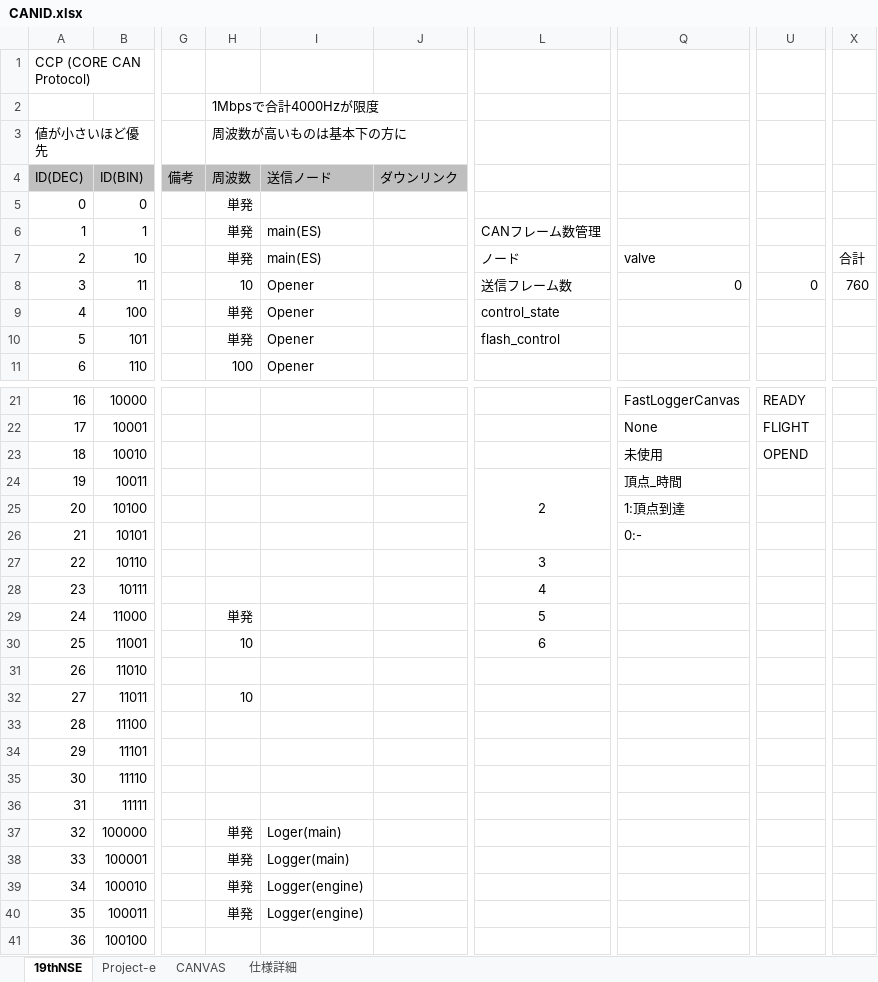
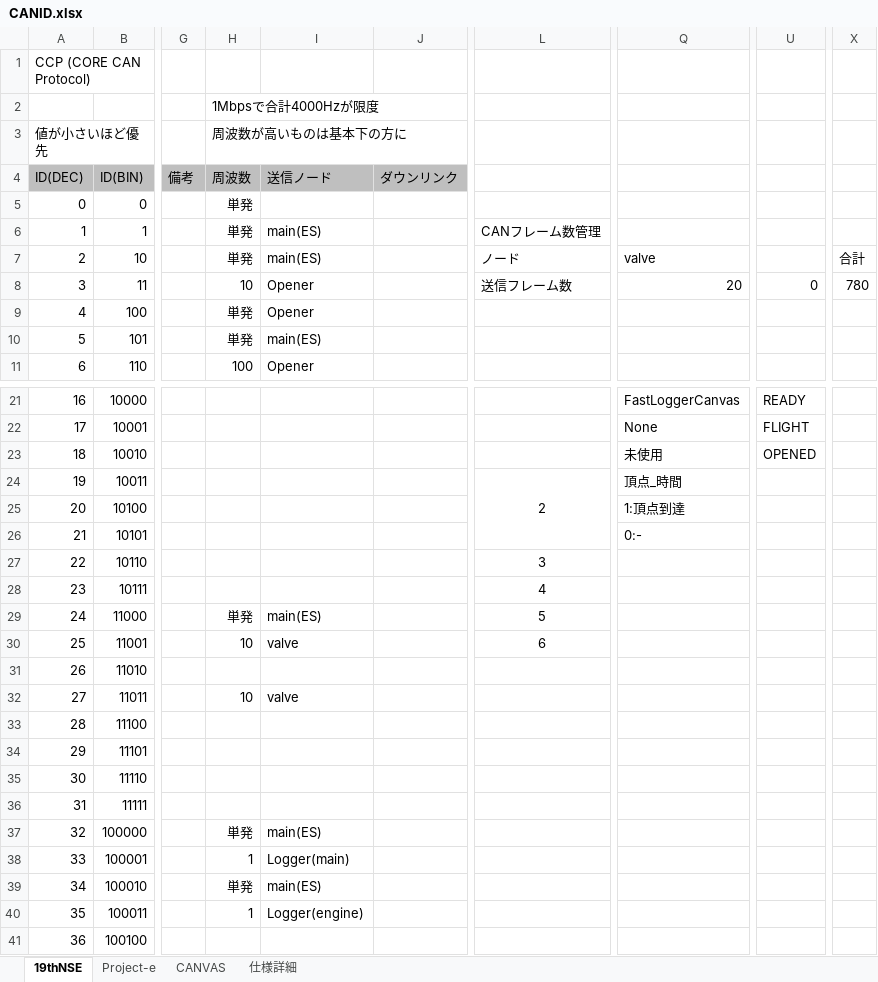
Before and after one commit to core-rocket/CCP, an Excel workbook: CANID.xlsx, sheet 19thNSE, drawn as a sheet; only a part is shown, gaps mark what is left out; values as stored, in another font and other column widths than the file's, no borders; the diff names each change by its address in the sheet, - before the commit and + after, or states it on an @@ line.

Commit message:
修正

```diff
--- a/CANID.xlsx (sheet 19thNSE)
+++ b/CANID.xlsx (sheet 19thNSE)
-Q8: 0
+Q8: 20
-X8: 760
+X8: 780
-L9: control_state
+L9: (empty)
-I10 (送信ノード): Opener
+I10 (送信ノード): main(ES)
-L10: flash_control
+L10: (empty)
-U23: OPEND
+U23: OPENED
-I29 (送信ノード): (empty)
+I29 (送信ノード): main(ES)
-I30 (送信ノード): (empty)
+I30 (送信ノード): valve
-I32 (送信ノード): (empty)
+I32 (送信ノード): valve
-I37 (送信ノード): Loger(main)
+I37 (送信ノード): main(ES)
-H38 (周波数): 単発
+H38 (周波数): 1
-I39 (送信ノード): Logger(engine)
+I39 (送信ノード): main(ES)
-H40 (周波数): 単発
+H40 (周波数): 1
```
